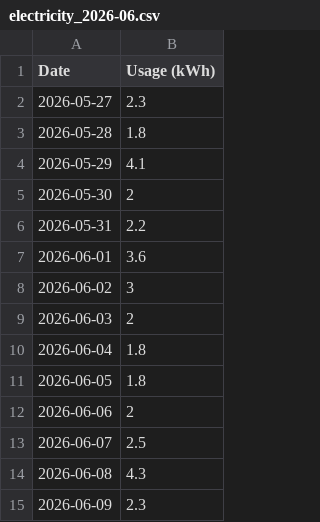
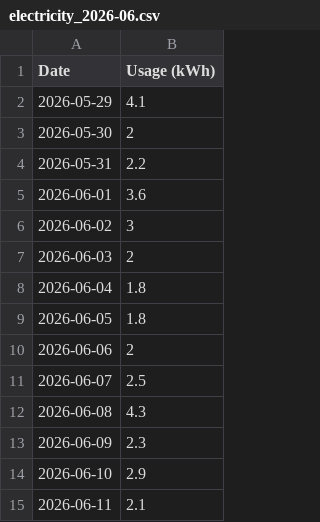
Before and after one commit to elelmokao/monitokyogas, a CSV file: backend/csv_store/electricity_2026-06.csv, drawn as a sheet; removed rows and columns are numbered as before the commit, all else as after; the diff names each change by its address in the sheet, - before the commit and + after, or states it on an @@ line.

```diff
--- a/backend/csv_store/electricity_2026-06.csv
+++ b/backend/csv_store/electricity_2026-06.csv
-row 2: 2026-05-27 | 2.3
-row 3: 2026-05-28 | 1.8
+row 14: 2026-06-10 | 2.9
+row 15: 2026-06-11 | 2.1
```
